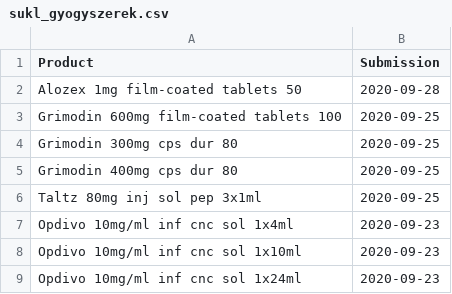
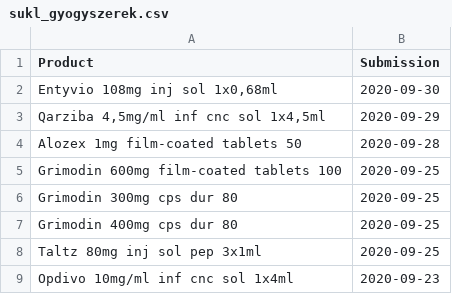
Before and after one commit to fairandaffordable/fairandaffordable.github.io, a CSV file: _data/sukl_gyogyszerek.csv, drawn as a sheet; only a part is shown; the shorter side is filled out with more unchanged rows.

Commit message:
site regular update

```diff
--- a/_data/sukl_gyogyszerek.csv
+++ b/_data/sukl_gyogyszerek.csv
@@ -1,2 +1,4 @@
 "Product","Submission"
+"Entyvio 108mg inj sol 1x0,68ml",2020-09-30
+"Qarziba 4,5mg/ml inf cnc sol 1x4,5ml",2020-09-29
 "Alozex 1mg film-coated tablets 50",2020-09-28
```
